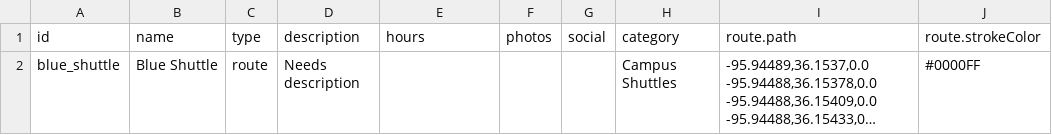
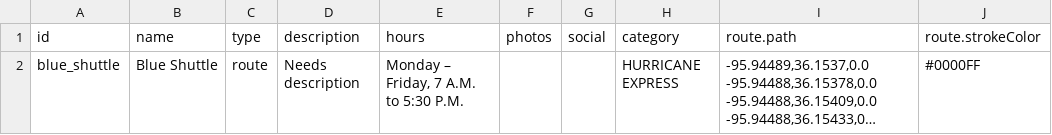
Before and after one commit to chadac/utulsa-react-map, a CSV file: src/data/routes.csv, drawn as a sheet; only a part is shown; long unchanged cells end in …; the diff names each change by its address in the sheet, - before the commit and + after, or states it on an @@ line.

```diff
--- a/src/data/routes.csv
+++ b/src/data/routes.csv
-E2 (hours): (empty)
+E2 (hours): Monday – Friday, 7 A.M. to 5:30 P.M.
-H2 (category): Campus Shuttles
+H2 (category): HURRICANE EXPRESS
```
Also changed, not shown: 4 other files.
